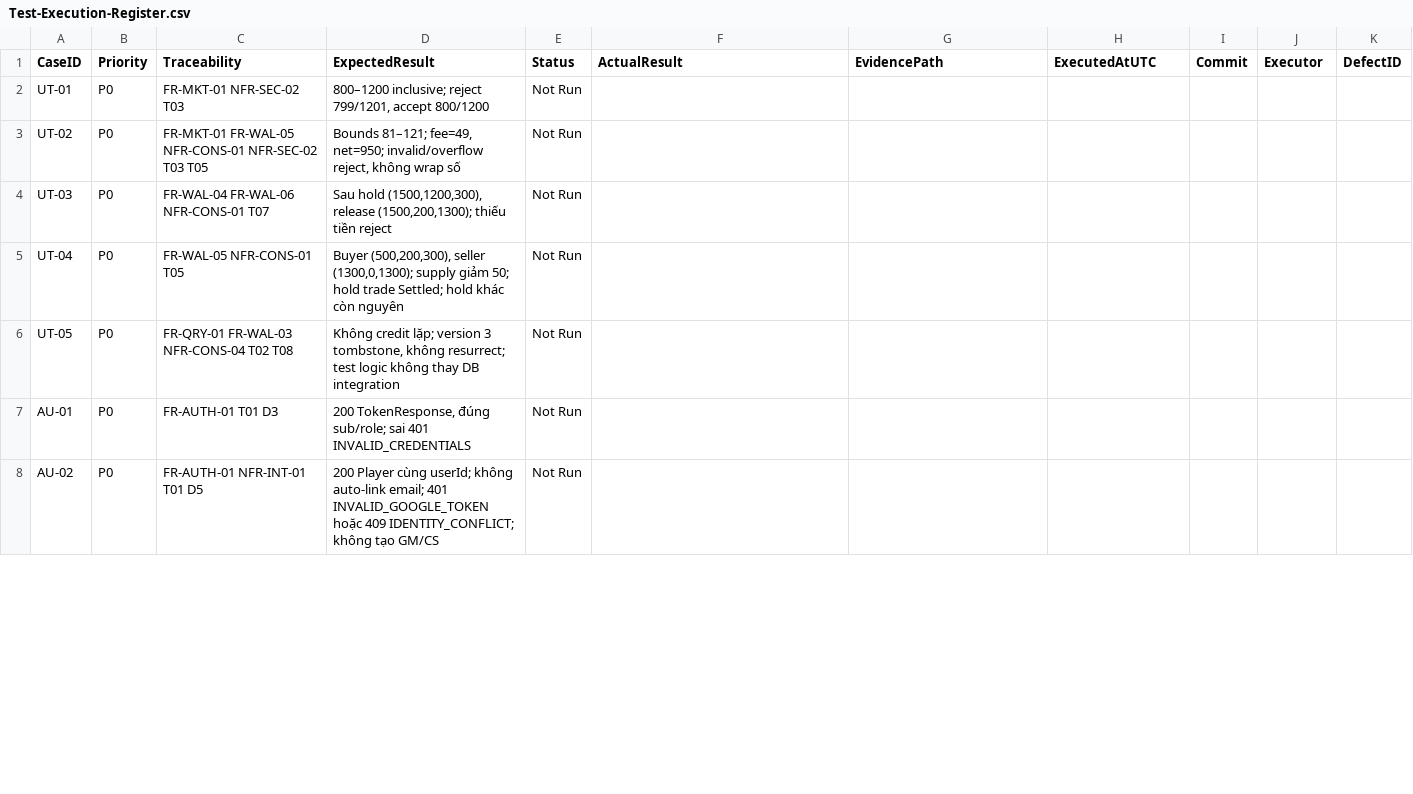
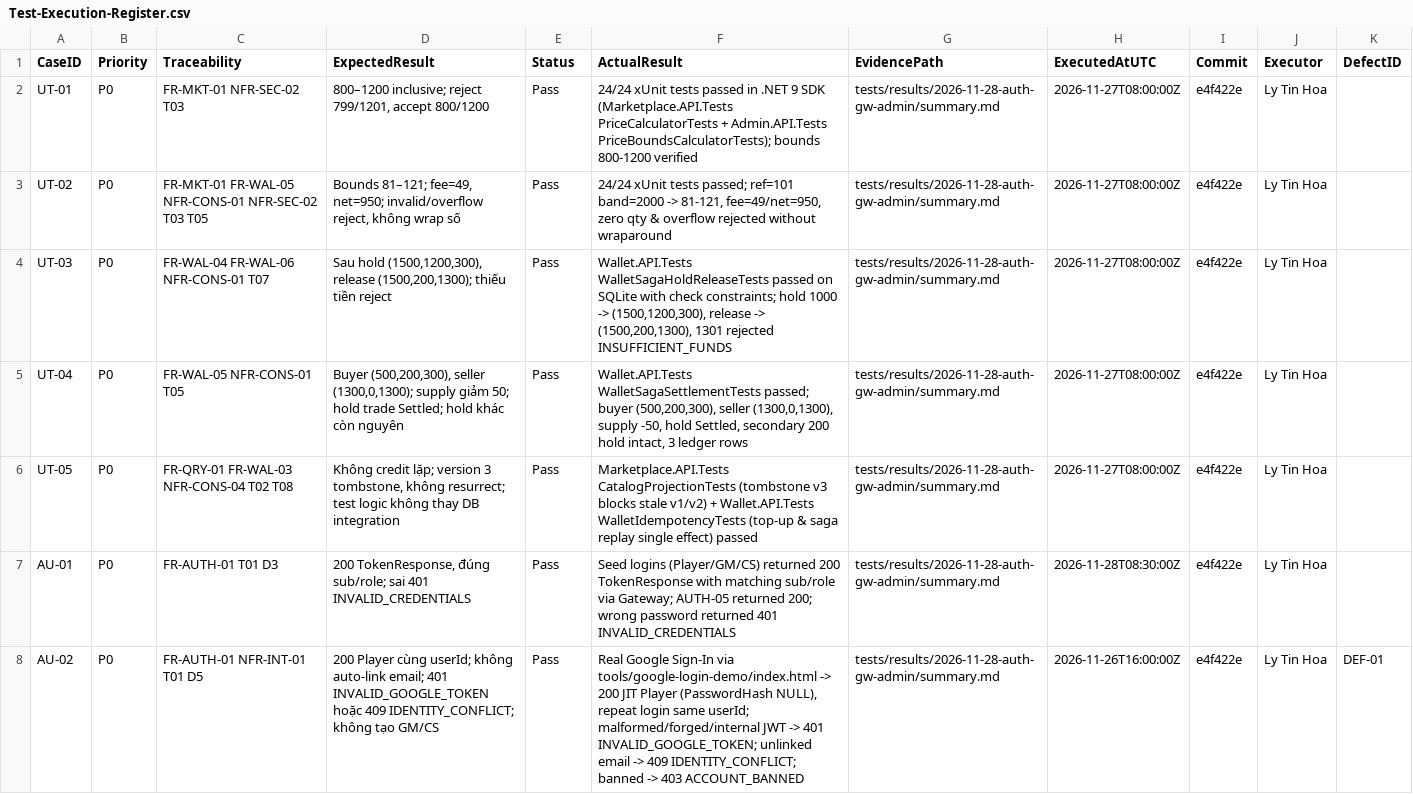
Before and after one commit to KumaIsABear/SOA-p2p-marketplace, a CSV file: docs/05-Testing/Test-Execution-Register.csv, drawn as a sheet; only a part is shown; the diff covers the shown part only.

Commit message:
fix(auth): return ACCOUNT_BANNED on refresh for banned users and record Auth/Gateway/Admin E2E test results

```diff
--- a/docs/05-Testing/Test-Execution-Register.csv
+++ b/docs/05-Testing/Test-Execution-Register.csv
@@ -1,8 +1,8 @@
 CaseID,Priority,Traceability,ExpectedResult,Status,ActualResult,EvidencePath,ExecutedAtUTC,Commit,Executor,DefectID
-UT-01,P0,FR-MKT-01 NFR-SEC-02 T03,"800–1200 inclusive; reject 799/1201, accept 800/1200",Not Run,,,,,,
-UT-02,P0,FR-MKT-01 FR-WAL-05 NFR-CONS-01 NFR-SEC-02 T03 T05,"Bounds 81–121; fee=49, net=950; invalid/overflow reject, không wrap số",Not Run,,,,,,
-UT-03,P0,FR-WAL-04 FR-WAL-06 NFR-CONS-01 T07,"Sau hold (1500,1200,300), release (1500,200,1300); thiếu tiền reject",Not Run,,,,,,
-UT-04,P0,FR-WAL-05 NFR-CONS-01 T05,"Buyer (500,200,300), seller (1300,0,1300); supply giảm 50; hold trade Settled; hold khác còn nguyên",Not Run,,,,,,
-UT-05,P0,FR-QRY-01 FR-WAL-03 NFR-CONS-04 T02 T08,"Không credit lặp; version 3 tombstone, không resurrect; test logic không thay DB integration",Not Run,,,,,,
-AU-01,P0,FR-AUTH-01 T01 D3,"200 TokenResponse, đúng sub/role; sai 401 INVALID_CREDENTIALS",Not Run,,,,,,
-AU-02,P0,FR-AUTH-01 NFR-INT-01 T01 D5,200 Player cùng userId; không auto-link email; 401 INVALID_GOOGLE_TOKEN hoặc 409 IDENTITY_CONFLICT; không tạo GM/CS,Not Run,,,,,,
+UT-01,P0,FR-MKT-01 NFR-SEC-02 T03,"800–1200 inclusive; reject 799/1201, accept 800/1200",Pass,24/24 xUnit tests passed in .NET 9 SDK (Marketplace.API.Tests PriceCalculatorTests + Admin.API.Tests PriceBoundsCalculatorTests); bounds 800-1200 verified,tests/results/2026-11-28-auth-gw-admin/summary.md,2026-11-27T08:00:00Z,e4f422e,Ly Tin Hoa,
+UT-02,P0,FR-MKT-01 FR-WAL-05 NFR-CONS-01 NFR-SEC-02 T03 T05,"Bounds 81–121; fee=49, net=950; invalid/overflow reject, không wrap số",Pass,"24/24 xUnit tests passed; ref=101 band=2000 -> 81-121, fee=49/net=950, zero qty & overflow rejected without wraparound",tests/results/2026-11-28-auth-gw-admin/summary.md,2026-11-27T08:00:00Z,e4f422e,Ly Tin Hoa,
+UT-03,P0,FR-WAL-04 FR-WAL-06 NFR-CONS-01 T07,"Sau hold (1500,1200,300), release (1500,200,1300); thiếu tiền reject",Pass,"Wallet.API.Tests WalletSagaHoldReleaseTests passed on SQLite with check constraints; hold 1000 -> (1500,1200,300), release -> (1500,200,1300), 1301 rejected INSUFFICIENT_FUNDS",tests/results/2026-11-28-auth-gw-admin/summary.md,2026-11-27T08:00:00Z,e4f422e,Ly Tin Hoa,
+UT-04,P0,FR-WAL-05 NFR-CONS-01 T05,"Buyer (500,200,300), seller (1300,0,1300); supply giảm 50; hold trade Settled; hold khác còn nguyên",Pass,"Wallet.API.Tests WalletSagaSettlementTests passed; buyer (500,200,300), seller (1300,0,1300), supply -50, hold Settled, secondary 200 hold intact, 3 ledger rows",tests/results/2026-11-28-auth-gw-admin/summary.md,2026-11-27T08:00:00Z,e4f422e,Ly Tin Hoa,
+UT-05,P0,FR-QRY-01 FR-WAL-03 NFR-CONS-04 T02 T08,"Không credit lặp; version 3 tombstone, không resurrect; test logic không thay DB integration",Pass,Marketplace.API.Tests CatalogProjectionTests (tombstone v3 blocks stale v1/v2) + Wallet.API.Tests WalletIdempotencyTests (top-up & saga replay single effect) passed,tests/results/2026-11-28-auth-gw-admin/summary.md,2026-11-27T08:00:00Z,e4f422e,Ly Tin Hoa,
+AU-01,P0,FR-AUTH-01 T01 D3,"200 TokenResponse, đúng sub/role; sai 401 INVALID_CREDENTIALS",Pass,Seed logins (Player/GM/CS) returned 200 TokenResponse with matching sub/role via Gateway; AUTH-05 returned 200; wrong password returned 401 INVALID_CREDENTIALS,tests/results/2026-11-28-auth-gw-admin/summary.md,2026-11-28T08:30:00Z,e4f422e,Ly Tin Hoa,
+AU-02,P0,FR-AUTH-01 NFR-INT-01 T01 D5,200 Player cùng userId; không auto-link email; 401 INVALID_GOOGLE_TOKEN hoặc 409 IDENTITY_CONFLICT; không tạo GM/CS,Pass,"Real Google Sign-In via tools/google-login-demo/index.html -> 200 JIT Player (PasswordHash NULL), repeat login same userId; malformed/forged/internal JWT -> 401 INVALID_GOOGLE_TOKEN; unlinked email -> 409 IDENTITY_CONFLICT; banned -> 403 ACCOUNT_BANNED",tests/results/2026-11-28-auth-gw-admin/summary.md,2026-11-26T16:00:00Z,e4f422e,Ly Tin Hoa,DEF-01
```
Also changed, not shown: 61 edited cells elsewhere in this file, 3 other files.
